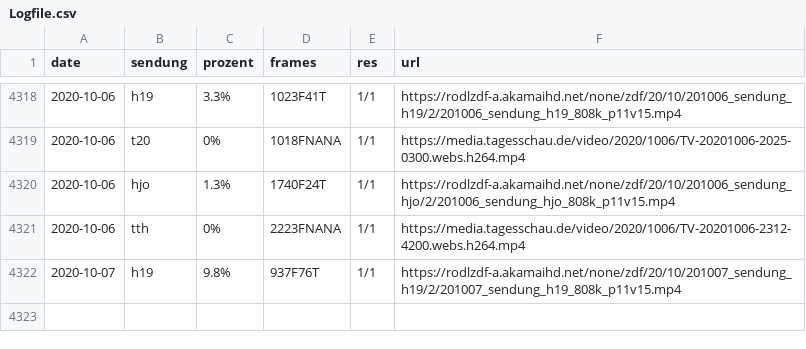
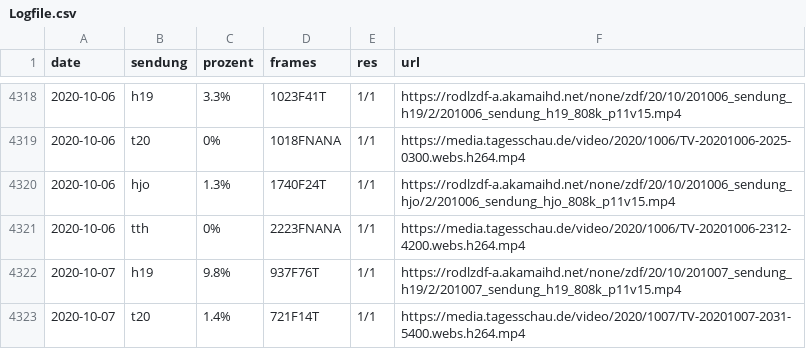
Before and after one commit to georoen/standbildNews, a CSV file: Logfile.csv, drawn as a sheet; only a part is shown, gaps mark what is left out; the diff names each change by its address in the sheet, - before the commit and + after, or states it on an @@ line.

Commit message:
t20 2020-10-07

```diff
--- a/Logfile.csv
+++ b/Logfile.csv
+row 4323: 2020-10-07 | t20 | 1.4% | 721F14T | 1/1 | https://media.tagesschau.de/video/2020/1007/TV-20201007-2031-5400.webs.h264.mp4
```
